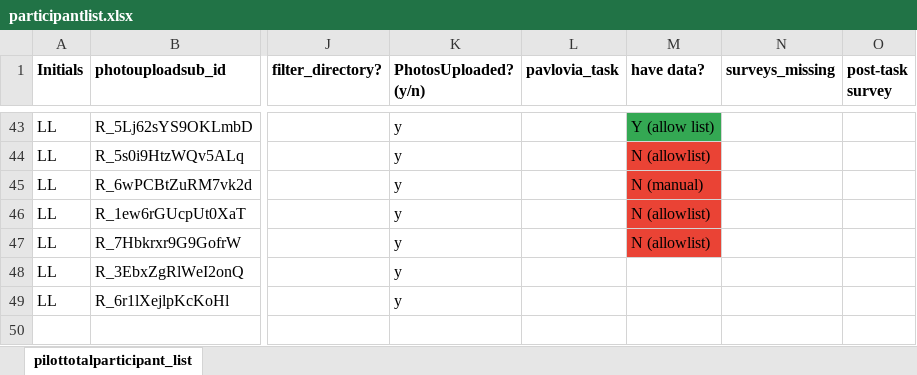
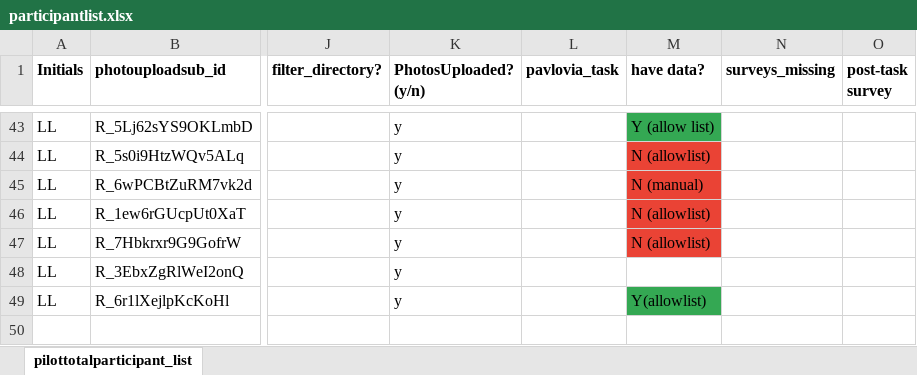
Before and after one commit to fareri-lab/WTP_Rejection_Choice_Pub, an Excel workbook: participantlist.xlsx, sheet pilottotalparticipant_list, drawn as a sheet; only a part is shown, gaps mark what is left out; values as stored, in another font and other column widths than the file's, no borders; the diff names each change by its address in the sheet, - before the commit and + after, or states it on an @@ line.

Commit message:
JD_updatedparticipantlist

```diff
--- a/participantlist.xlsx (sheet pilottotalparticipant_list)
+++ b/participantlist.xlsx (sheet pilottotalparticipant_list)
-M49 (have data?): (empty)
+M49 (have data?): Y(allowlist)
-M49 fill: none
+M49 fill: #34A853
```
